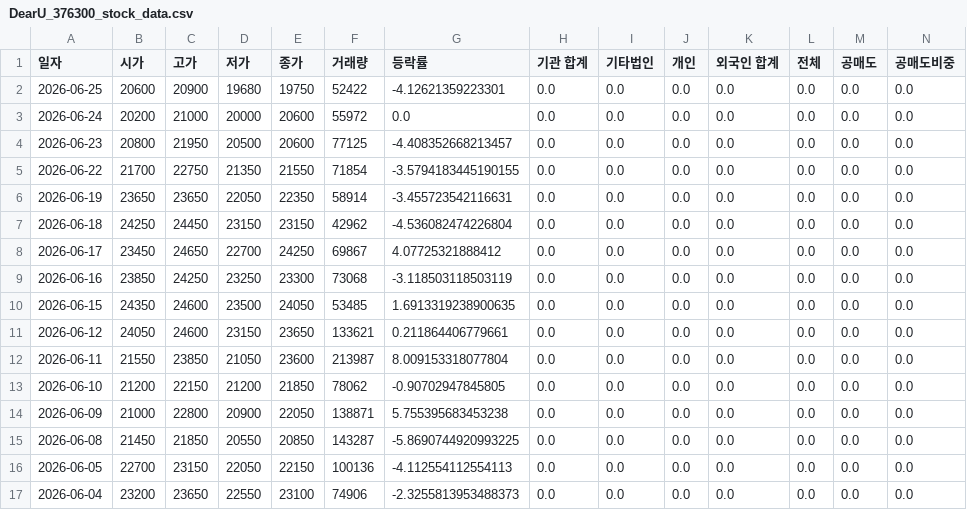
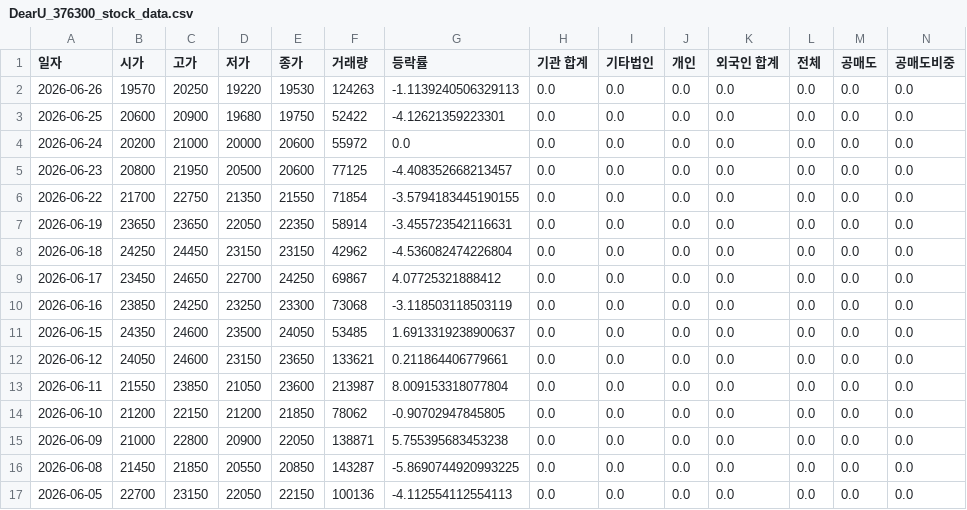
Before and after one commit to ccyun95/Broadcasting_entertainment_game_work, a CSV file: data/DearU_376300_stock_data.csv, drawn as a sheet; only a part is shown; the shorter side is filled out with more unchanged rows; addresses are those after the commit; rows hold the shown columns only; the diff names each change by its address in the sheet, - before the commit and + after, or states it on an @@ line.

```diff
--- a/data/DearU_376300_stock_data.csv
+++ b/data/DearU_376300_stock_data.csv
+row 2: 2026-06-26 | 19570 | 20250 | 19220 | 19530 | 124263 | -1.1139240506329113 | 0.0 | 0.0 | 0.0 | 0.0 | 0.0 | 0.0 | 0.0
-G11 (등락률): 1.6913319238900635
+G11 (등락률): 1.6913319238900637
```
Also changed, not shown: data/HYBE_352820_stock_data.csv, data/JYP_Ent._035900_stock_data.csv, 6 other files.
